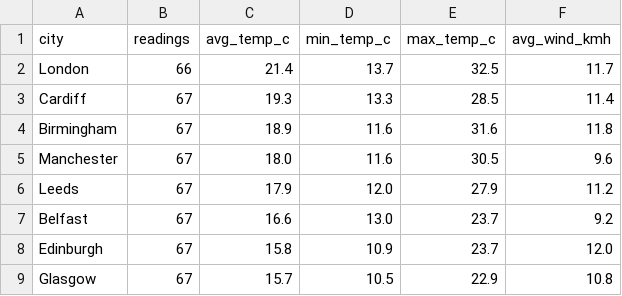
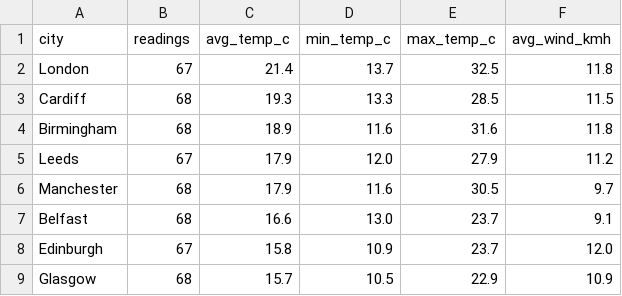
Before and after one commit to Patthur/UK-Weather-Pipeline, a CSV file: data/city_averages.csv, drawn as a sheet.

```diff
--- a/data/city_averages.csv
+++ b/data/city_averages.csv
@@ -1,9 +1,9 @@
 city,readings,avg_temp_c,min_temp_c,max_temp_c,avg_wind_kmh
-London,66,21.4,13.7,32.5,11.7
-Cardiff,67,19.3,13.3,28.5,11.4
-Birmingham,67,18.9,11.6,31.6,11.8
-Manchester,67,18.0,11.6,30.5,9.6
+London,67,21.4,13.7,32.5,11.8
+Cardiff,68,19.3,13.3,28.5,11.5
+Birmingham,68,18.9,11.6,31.6,11.8
 Leeds,67,17.9,12.0,27.9,11.2
-Belfast,67,16.6,13.0,23.7,9.2
+Manchester,68,17.9,11.6,30.5,9.7
+Belfast,68,16.6,13.0,23.7,9.1
 Edinburgh,67,15.8,10.9,23.7,12.0
-Glasgow,67,15.7,10.5,22.9,10.8
+Glasgow,68,15.7,10.5,22.9,10.9
```
Also changed, not shown: data/latest_snapshot.csv, data/weather_history.csv, 1 other file.
